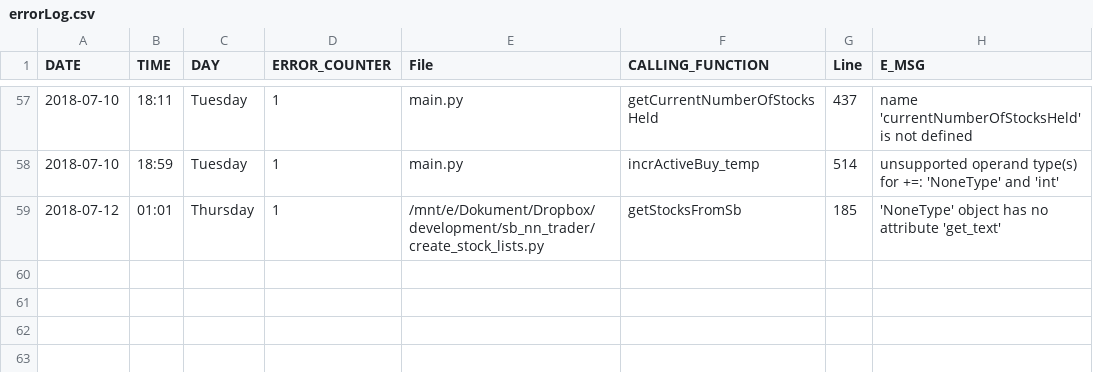
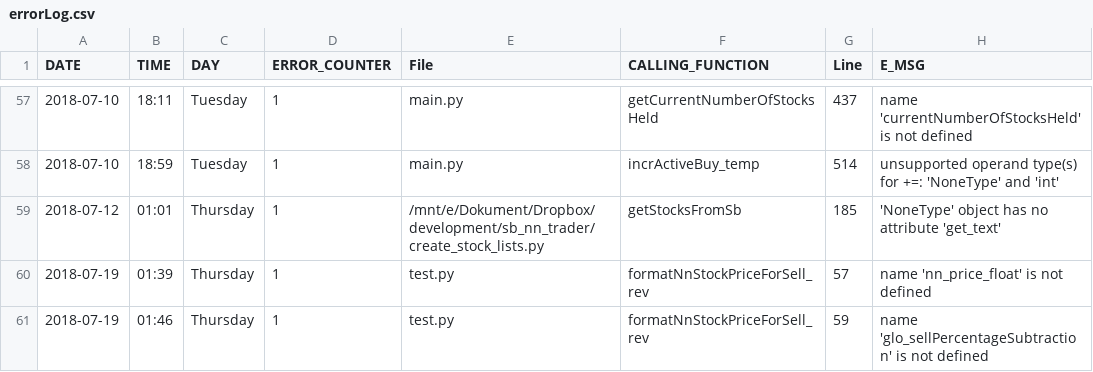
Before and after one commit to sika/sb_nn_trader, a CSV file: output/errorLog.csv, drawn as a sheet; only a part is shown, gaps mark what is left out; the diff names each change by its address in the sheet, - before the commit and + after, or states it on an @@ line.

Commit message:
now using both ceil and floor for price

```diff
--- a/output/errorLog.csv
+++ b/output/errorLog.csv
+row 60: 2018-07-19 | 01:39 | Thursday | 1 | test.py | formatNnStockPriceForSell_rev | 57 | name 'nn_price_float' is not defined
+row 61: 2018-07-19 | 01:46 | Thursday | 1 | test.py | formatNnStockPriceForSell_rev | 59 | name 'glo_sellPercentageSubtraction' is not defined
```
Also changed, not shown: 4 other files.
